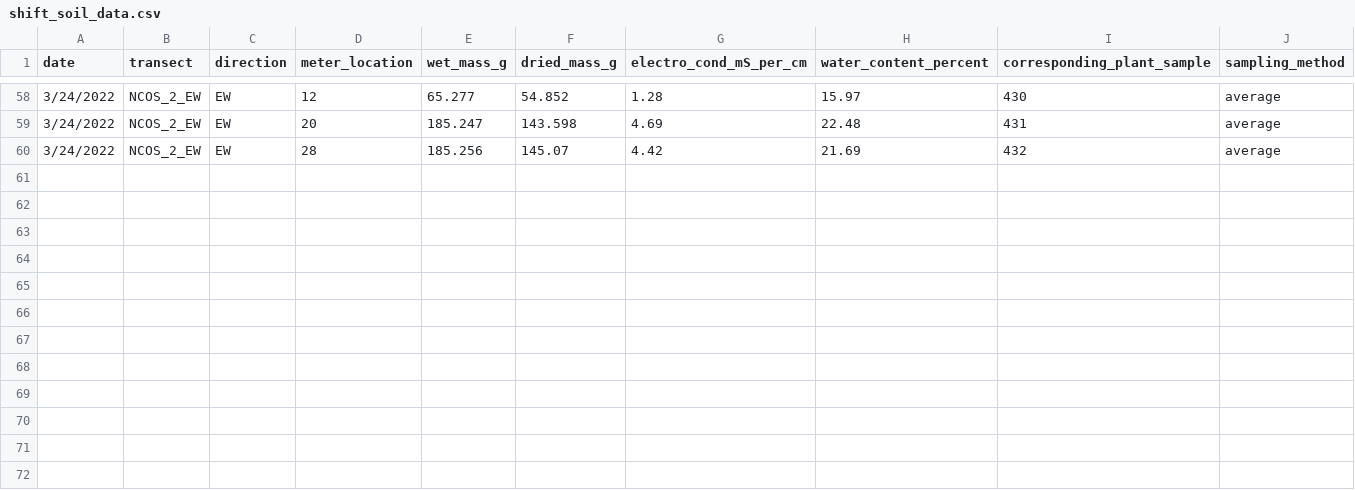
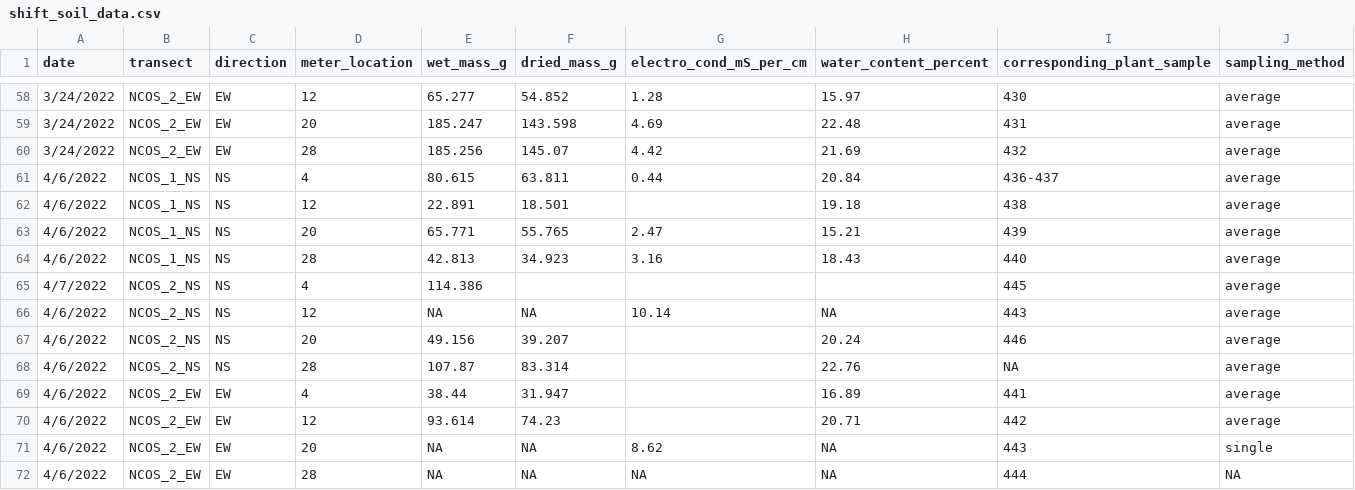
Before and after one commit to German-Sil/shift_soil_salinity, a CSV file: data/shift_soil_data.csv, drawn as a sheet; only a part is shown, gaps mark what is left out.

Commit message:
updated sample ids

```diff
--- a/data/shift_soil_data.csv
+++ b/data/shift_soil_data.csv
@@ -60 +60,13 @@ date,transect,direction,meter_location,wet_mass_g,dried_mass_g,electro_cond_mS_p
 3/24/2022,NCOS_2_EW,EW,28,185.256,145.07,4.42,21.69,432,average
+4/6/2022,NCOS_1_NS,NS,4,80.615,63.811,0.44,20.84,436-437,average
+4/6/2022,NCOS_1_NS,NS,12,22.891,18.501,,19.18,438,average
+4/6/2022,NCOS_1_NS,NS,20,65.771,55.765,2.47,15.21,439,average
+4/6/2022,NCOS_1_NS,NS,28,42.813,34.923,3.16,18.43,440,average
+4/7/2022,NCOS_2_NS,NS,4,114.386,,,,445,average
+4/6/2022,NCOS_2_NS,NS,12,NA,NA,10.14,NA,443,average
+4/6/2022,NCOS_2_NS,NS,20,49.156,39.207,,20.24,446,average
+4/6/2022,NCOS_2_NS,NS,28,107.87,83.314,,22.76,NA,average
+4/6/2022,NCOS_2_EW,EW,4,38.44,31.947,,16.89,441,average
+4/6/2022,NCOS_2_EW,EW,12,93.614,74.23,,20.71,442,average
+4/6/2022,NCOS_2_EW,EW,20,NA,NA,8.62,NA,443,single
+4/6/2022,NCOS_2_EW,EW,28,NA,NA,NA,NA,444,NA
```
Also changed, not shown: data/sample_ids.csv, 1 other file.
